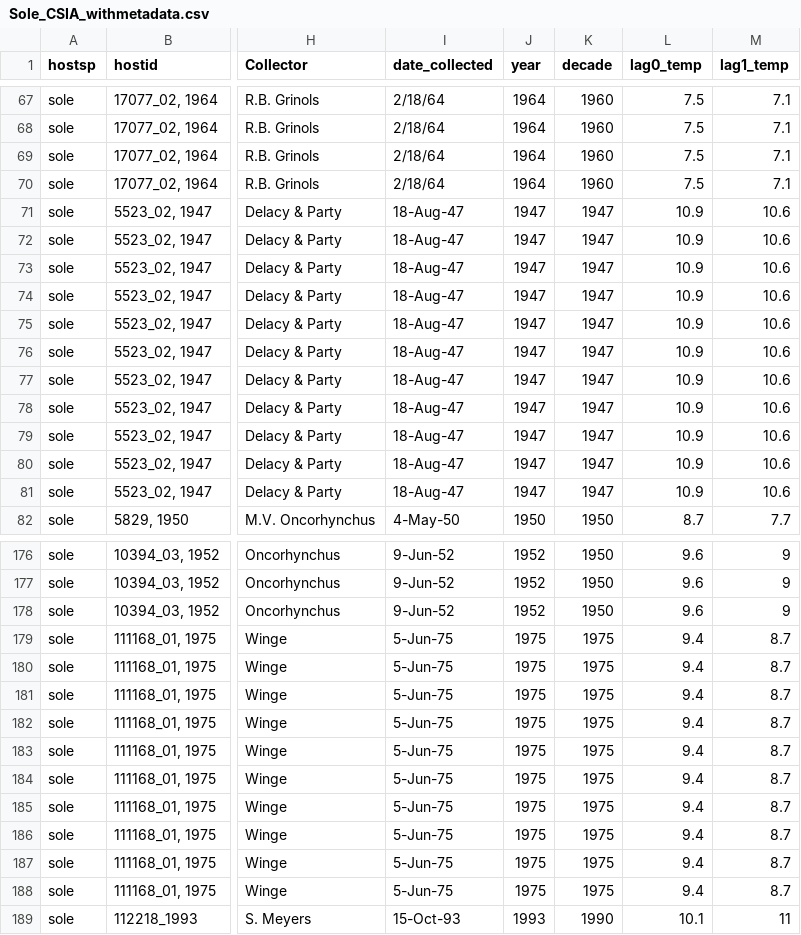
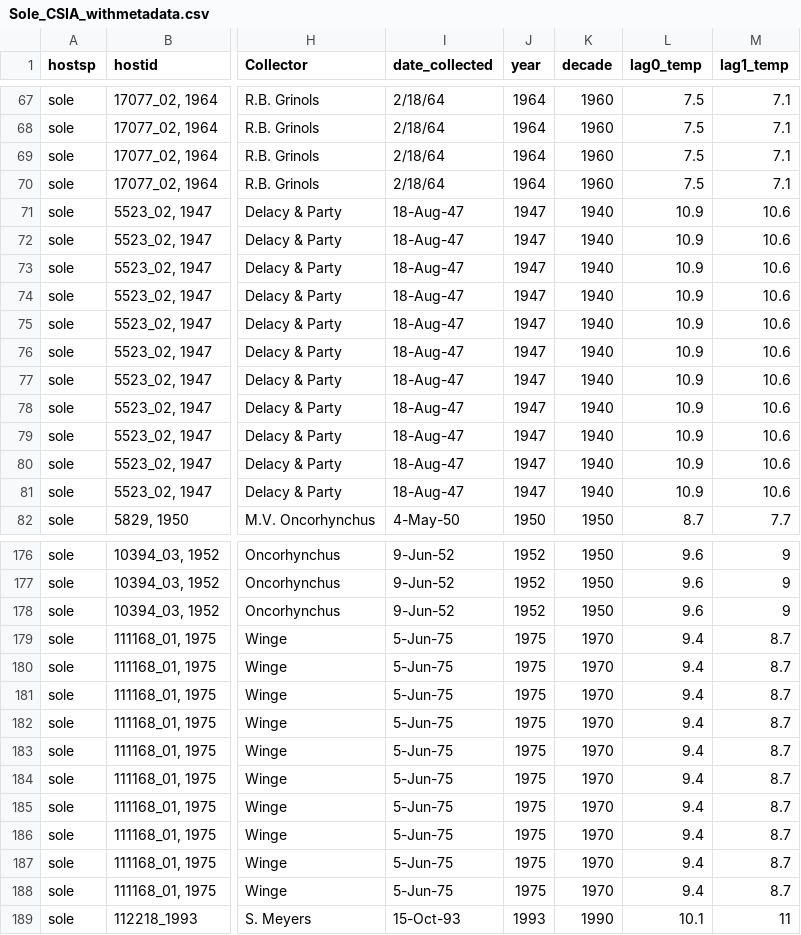
Before and after one commit to rlwelicky/CSIA_Allfish, a CSV file: Sole_CSIA_withmetadata.csv, drawn as a sheet; only a part is shown, gaps mark what is left out; the diff names each change by its address in the sheet, - before the commit and + after, or states it on an @@ line.

```diff
--- a/Sole_CSIA_withmetadata.csv
+++ b/Sole_CSIA_withmetadata.csv
-K71:K81 (decade): 1947
+K71:K81 (decade): 1940
-K179:K188 (decade): 1975
+K179:K188 (decade): 1970
```
Also changed, not shown: Herring(with Pollock)_CSIA_withmetadata.csv, Reruns_CSIA_withmetadata.csv, 6 other files.
